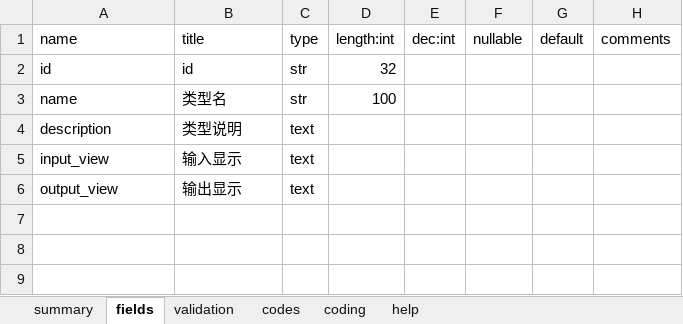
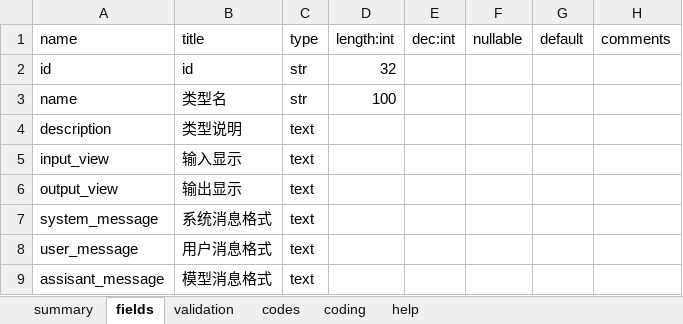
Before and after one commit to yumoqing/llmage, an Excel workbook: models/llmcatelog.xlsx, sheet fields, drawn as a sheet; values as stored, in another font and other column widths than the file's, no borders; the diff names each change by its address in the sheet, - before the commit and + after, or states it on an @@ line.

```diff
--- a/models/llmcatelog.xlsx (sheet fields)
+++ b/models/llmcatelog.xlsx (sheet fields)
+row 7: system_message | 系统消息格式 | text
+row 8: user_message | 用户消息格式 | text
+row 9: assisant_message | 模型消息格式 | text
```
Also changed, not shown: 5 other files.
